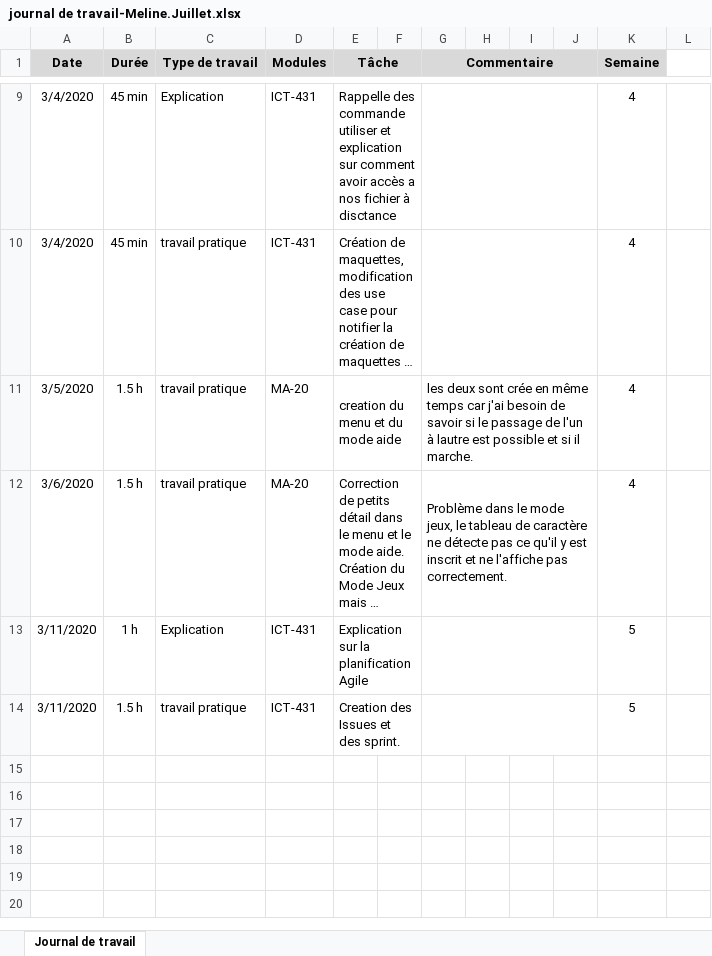
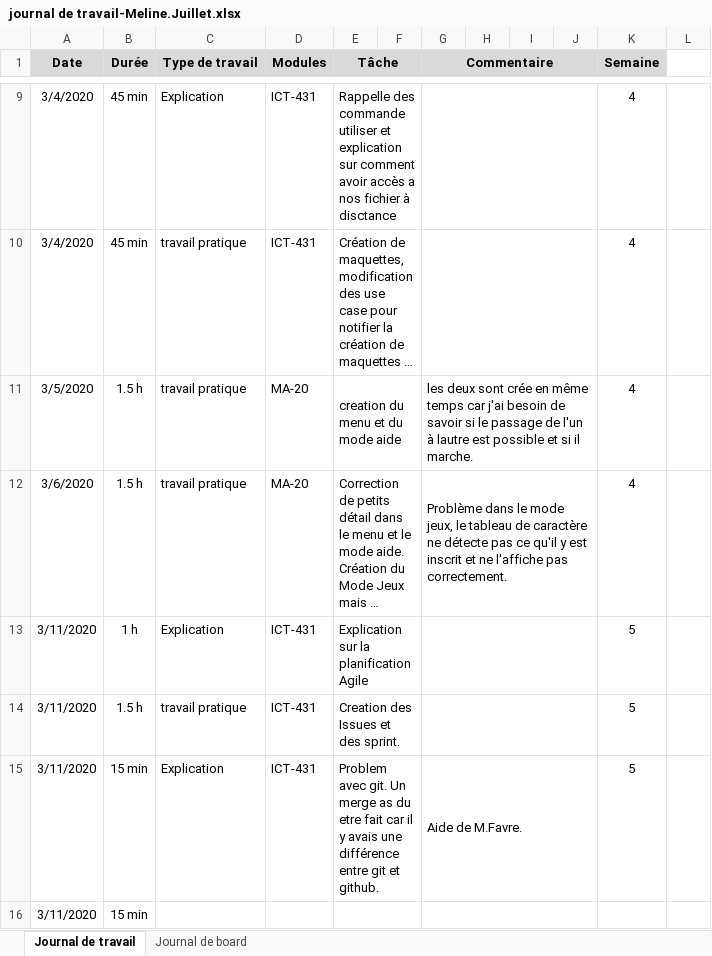
Before and after one commit to Juillet-Meline/Bataille-Navale, an Excel workbook: doc/journal de travail/journal de travail-Meline.Juillet.xlsx, sheet Journal de travail, drawn as a sheet; only a part is shown, gaps mark what is left out; long unchanged cells end in …; values as stored, in another font and other column widths than the file's, no borders; the diff names each change by its address in the sheet, - before the commit and + after, or states it on an @@ line.

Commit message:
Ajout du journal de bord dans le ficher journal de travail

```diff
--- a/doc/journal de travail/journal de travail-Meline.Juillet.xlsx (sheet Journal de travail)
+++ b/doc/journal de travail/journal de travail-Meline.Juillet.xlsx (sheet Journal de travail)
+sheet tab: Journal de board
+row 15: 3/11/2020 | 15 min | Explication | ICT-431 | Problem avec git. Un merge as du etre fait car il y avais une différence entre git et github. |  | Aide de M.Favre. |  |  |  | 5
+row 16: 3/11/2020 | 15 min
```
Also changed, not shown: 1 other file.
